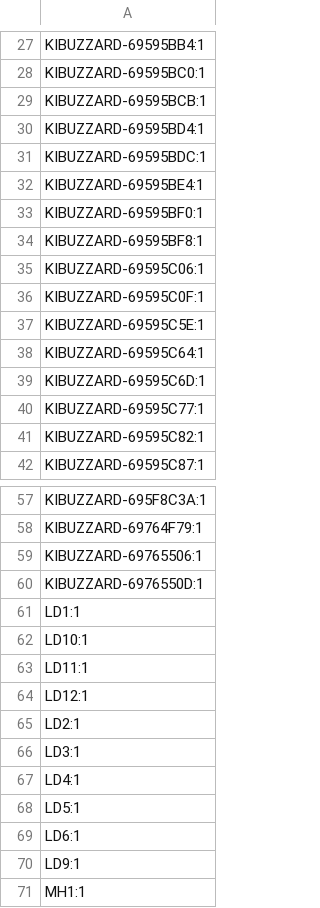
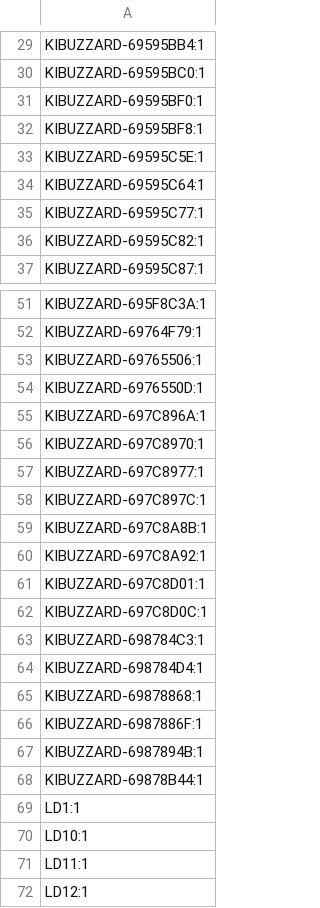
Before and after one commit to ffich/Arduino_UNO_Experimental_Shield, a CSV file: UNOQ_ExperimentalShield/production/designators.csv, drawn as a sheet; only a part is shown, gaps mark what is left out; the shorter side is filled out with more unchanged rows; the diff covers the shown part only.

```diff
--- a/UNOQ_ExperimentalShield/production/designators.csv
+++ b/UNOQ_ExperimentalShield/production/designators.csv
@@ -28,13 +30,6 @@ KIBUZZARD-69595BB4:1
 KIBUZZARD-69595BC0:1
-KIBUZZARD-69595BCB:1
-KIBUZZARD-69595BD4:1
-KIBUZZARD-69595BDC:1
-KIBUZZARD-69595BE4:1
 KIBUZZARD-69595BF0:1
 KIBUZZARD-69595BF8:1
-KIBUZZARD-69595C06:1
-KIBUZZARD-69595C0F:1
 KIBUZZARD-69595C5E:1
 KIBUZZARD-69595C64:1
-KIBUZZARD-69595C6D:1
 KIBUZZARD-69595C77:1
@@ -60,2 +54,16 @@ KIBUZZARD-69765506:1
 KIBUZZARD-6976550D:1
+KIBUZZARD-697C896A:1
+KIBUZZARD-697C8970:1
+KIBUZZARD-697C8977:1
+KIBUZZARD-697C897C:1
+KIBUZZARD-697C8A8B:1
+KIBUZZARD-697C8A92:1
+KIBUZZARD-697C8D01:1
+KIBUZZARD-697C8D0C:1
+KIBUZZARD-698784C3:1
+KIBUZZARD-698784D4:1
+KIBUZZARD-69878868:1
+KIBUZZARD-6987886F:1
+KIBUZZARD-6987894B:1
+KIBUZZARD-69878B44:1
 LD1:1
```
Also changed, not shown: 7 added rows, 4 removed rows and 1 edited cell elsewhere in this file, UNOQ_ExperimentalShield/production/bom.csv, UNOQ_ExperimentalShield/production/positions.csv, 4 other files.
